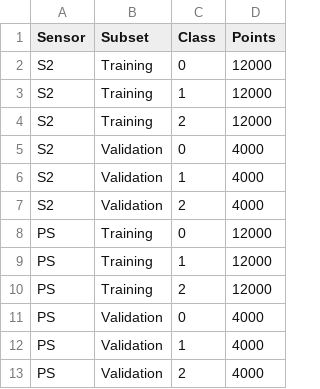
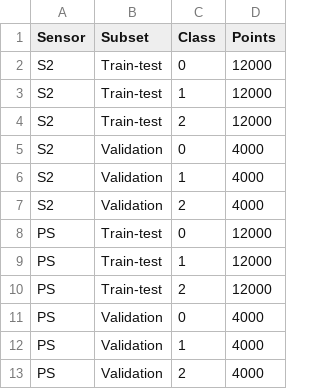
Before and after one commit to MuriloHSO/Beyond-Spatial-Resolution-Code, a CSV file: results/sample_counts.csv, drawn as a sheet.

Commit message:
rename train-test set

```diff
--- a/results/sample_counts.csv
+++ b/results/sample_counts.csv
@@ -1,5 +1,5 @@
 Sensor,Subset,Class,Points
-S2,Training,0,12000
-S2,Training,1,12000
-S2,Training,2,12000
+S2,Train-test,0,12000
+S2,Train-test,1,12000
+S2,Train-test,2,12000
 S2,Validation,0,4000
@@ -7,5 +7,5 @@ S2,Validation,1,4000
 S2,Validation,2,4000
-PS,Training,0,12000
-PS,Training,1,12000
-PS,Training,2,12000
+PS,Train-test,0,12000
+PS,Train-test,1,12000
+PS,Train-test,2,12000
 PS,Validation,0,4000
```
Also changed, not shown: 38 other files.
